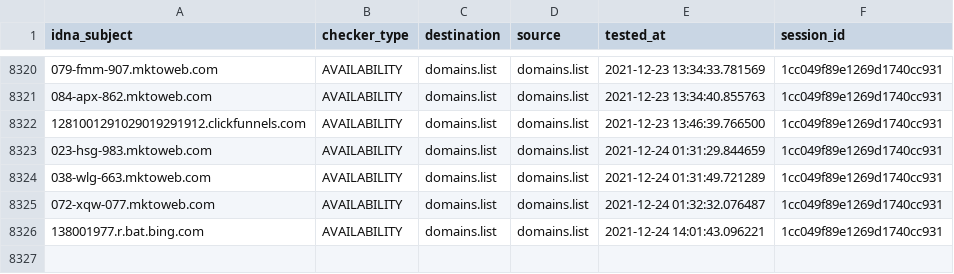
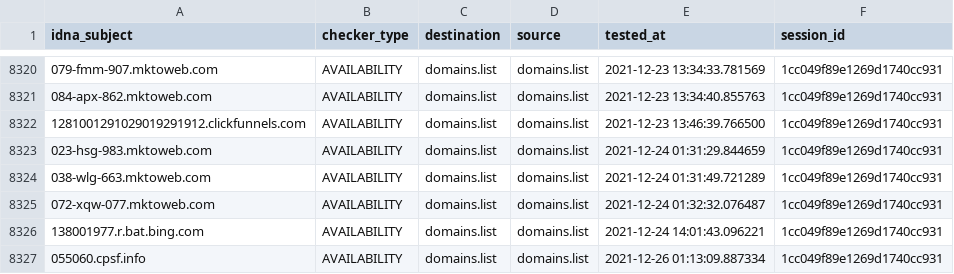
Before and after one commit to Ultimate-Hosts-Blacklist/lightswitch05_hosts_ads-and-tracking-extended, a CSV file: output/domains.list/continue.csv, drawn as a sheet; only a part is shown, gaps mark what is left out; the diff names each change by its address in the sheet, - before the commit and + after, or states it on an @@ line.

```diff
--- a/output/domains.list/continue.csv
+++ b/output/domains.list/continue.csv
+row 8327: 055060.cpsf.info | AVAILABILITY | domains.list | domains.list | 2021-12-26 01:13:09.887334 | 1cc049f89e1269d1740cc931
```
Also changed, not shown: 9 other files.
